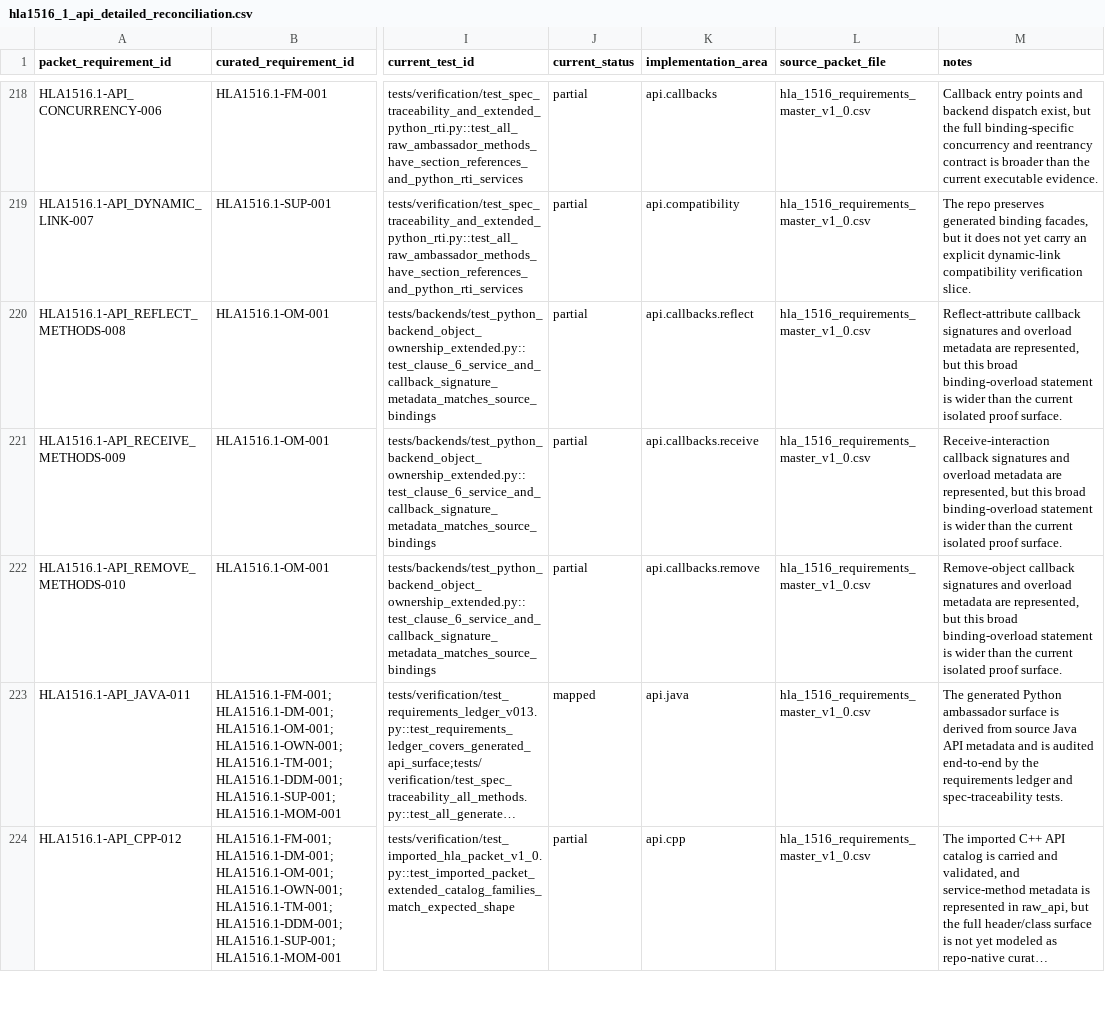
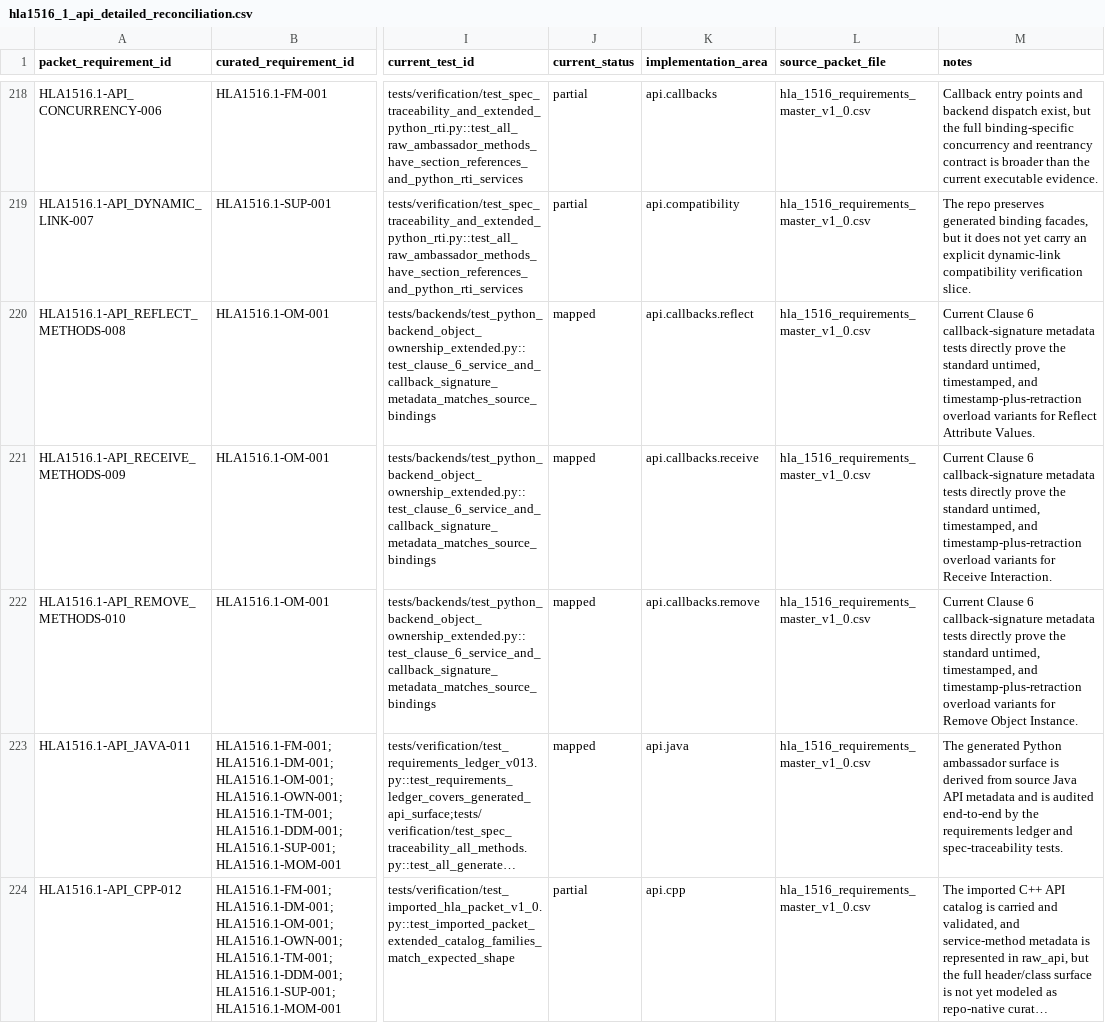
Before and after one commit to sheepfling/sturdy-broccoli, a CSV file: requirements/hla1516_1_api_detailed_reconciliation.csv, drawn as a sheet; only a part is shown, gaps mark what is left out; long unchanged cells end in …; the diff names each change by its address in the sheet, - before the commit and + after, or states it on an @@ line.

Commit message:
Promote API overload and OMT merge evidence

```diff
--- a/requirements/hla1516_1_api_detailed_reconciliation.csv
+++ b/requirements/hla1516_1_api_detailed_reconciliation.csv
-J220:J222 (current_status): partial
+J220:J222 (current_status): mapped
-M220 (notes): Reflect-attribute callback signatures and overload metadata are represented, but this broad binding-overload statement is wider than the current isolated proof surface.
+M220 (notes): Current Clause 6 callback-signature metadata tests directly prove the standard untimed, timestamped, and timestamp-plus-retraction overload variants for Reflect Attribute Values.
-M221 (notes): Receive-interaction callback signatures and overload metadata are represented, but this broad binding-overload statement is wider than the current isolated proof surface.
+M221 (notes): Current Clause 6 callback-signature metadata tests directly prove the standard untimed, timestamped, and timestamp-plus-retraction overload variants for Receive Interaction.
-M222 (notes): Remove-object callback signatures and overload metadata are represented, but this broad binding-overload statement is wider than the current isolated proof surface.
+M222 (notes): Current Clause 6 callback-signature metadata tests directly prove the standard untimed, timestamped, and timestamp-plus-retraction overload variants for Remove Object Instance.
```
Also changed, not shown: 5 other files.
